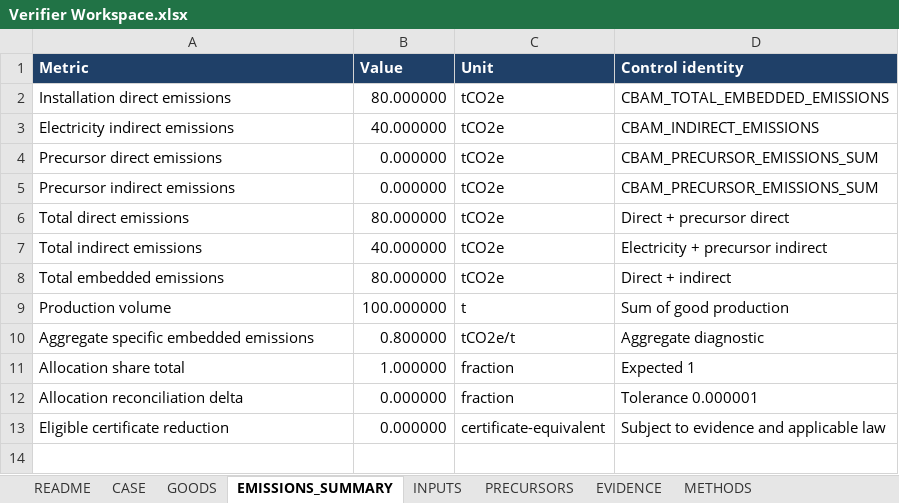
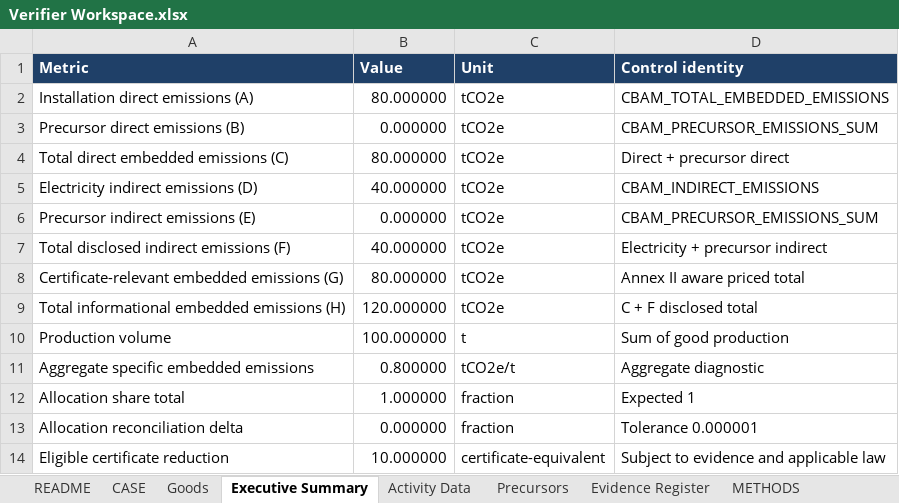
Before and after one commit to barisbagirlar-web/cbamvalid, an Excel workbook: artifacts/sample-v5/Verifier Workspace.xlsx, sheet Executive Summary, drawn as a sheet; values as stored, in another font and other column widths than the file's, no borders; removed rows and columns are numbered as before the commit, all else as after; the diff names each change by its address in the sheet, - before the commit and + after, or states it on an @@ line.

```diff
--- a/artifacts/sample-v5/Verifier Workspace.xlsx (sheet Executive Summary)
+++ b/artifacts/sample-v5/Verifier Workspace.xlsx (sheet Executive Summary)
-sheet tab: GOODS
+sheet tab: Goods
-sheet tab: EMISSIONS_SUMMARY
+sheet tab: Executive Summary
-sheet tab: INPUTS
+sheet tab: Activity Data
-sheet tab: PRECURSORS
+sheet tab: Precursors
-sheet tab: EVIDENCE
+sheet tab: Evidence Register
-A2 (Metric): Installation direct emissions
+A2 (Metric): Installation direct emissions (A)
+row 3: Precursor direct emissions (B) | 0.000000 | tCO2e | CBAM_PRECURSOR_EMISSIONS_SUM
+row 4: Total direct embedded emissions (C) | 80.000000 | tCO2e | Direct + precursor direct
-A5 (Metric): Electricity indirect emissions
+A5 (Metric): Electricity indirect emissions (D)
-row 4: Precursor direct emissions | 0.000000 | tCO2e | CBAM_PRECURSOR_EMISSIONS_SUM
-A6 (Metric): Precursor indirect emissions
+A6 (Metric): Precursor indirect emissions (E)
-row 6: Total direct emissions | 80.000000 | tCO2e | Direct + precursor direct
-A7 (Metric): Total indirect emissions
+A7 (Metric): Total disclosed indirect emissions (F)
-A8 (Metric): Total embedded emissions
+A8 (Metric): Certificate-relevant embedded emissions (G)
-D8 (Control identity): Direct + indirect
+D8 (Control identity): Annex II aware priced total
+row 9: Total informational embedded emissions (H) | 120.000000 | tCO2e | C + F disclosed total
-B14 (Value): 0.000000
+B14 (Value): 10.000000
```
Also changed, not shown: sheet Calculations, sheet Evidence Register, sheet CARBON_PRICE, sheet README, sheet Goods, sheet Monitoring Plan, 3 more sheets, other sheet tabs, formulas that keep their value, 30 other files.
